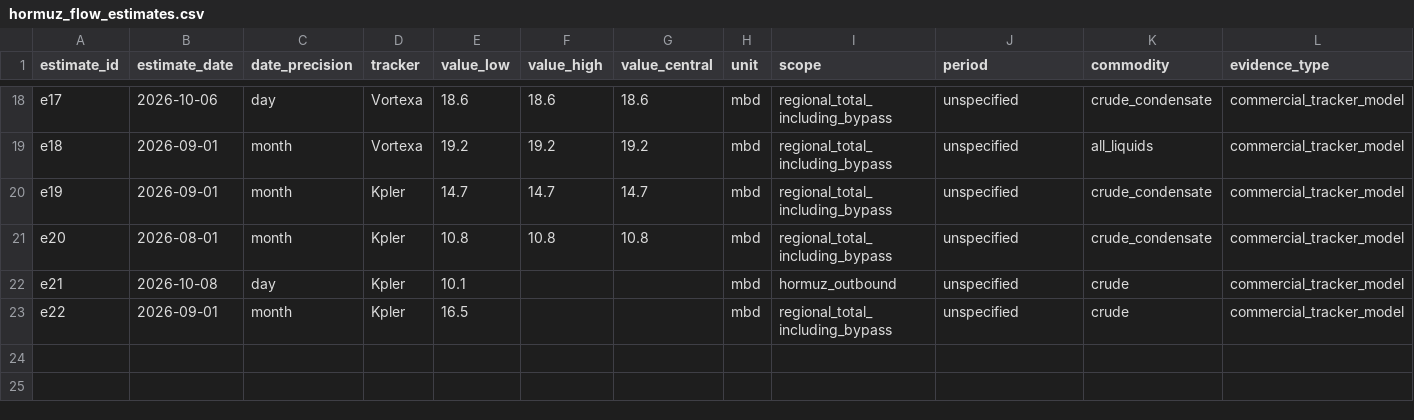
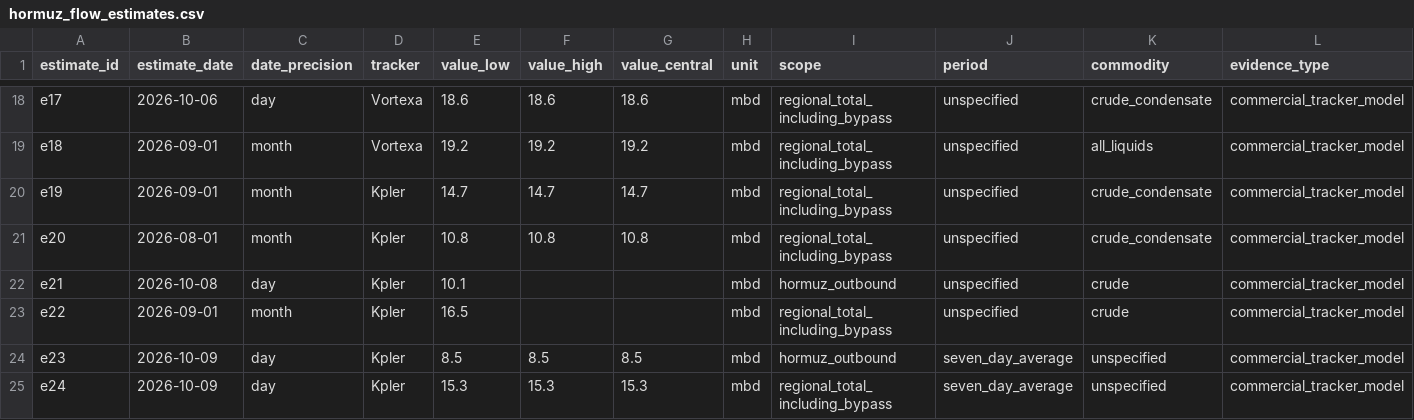
Before and after one commit to daseme/warnotwar, a CSV file: oilflows/data/curated/hormuz_flow_estimates.csv, drawn as a sheet; only a part is shown, gaps mark what is left out; rows hold the shown columns only; the diff names each change by its address in the sheet, - before the commit and + after, or states it on an @@ line.

```diff
--- a/oilflows/data/curated/hormuz_flow_estimates.csv
+++ b/oilflows/data/curated/hormuz_flow_estimates.csv
+row 24: e23 | 2026-10-09 | day | Kpler | 8.5 | 8.5 | 8.5 | mbd | hormuz_outbound | seven_day_average | unspecified | commercial_tracker_model
+row 25: e24 | 2026-10-09 | day | Kpler | 15.3 | 15.3 | 15.3 | mbd | regional_total_including_bypass | seven_day_average | unspecified | commercial_tracker_model
```
Also changed, not shown: 2 other files.
